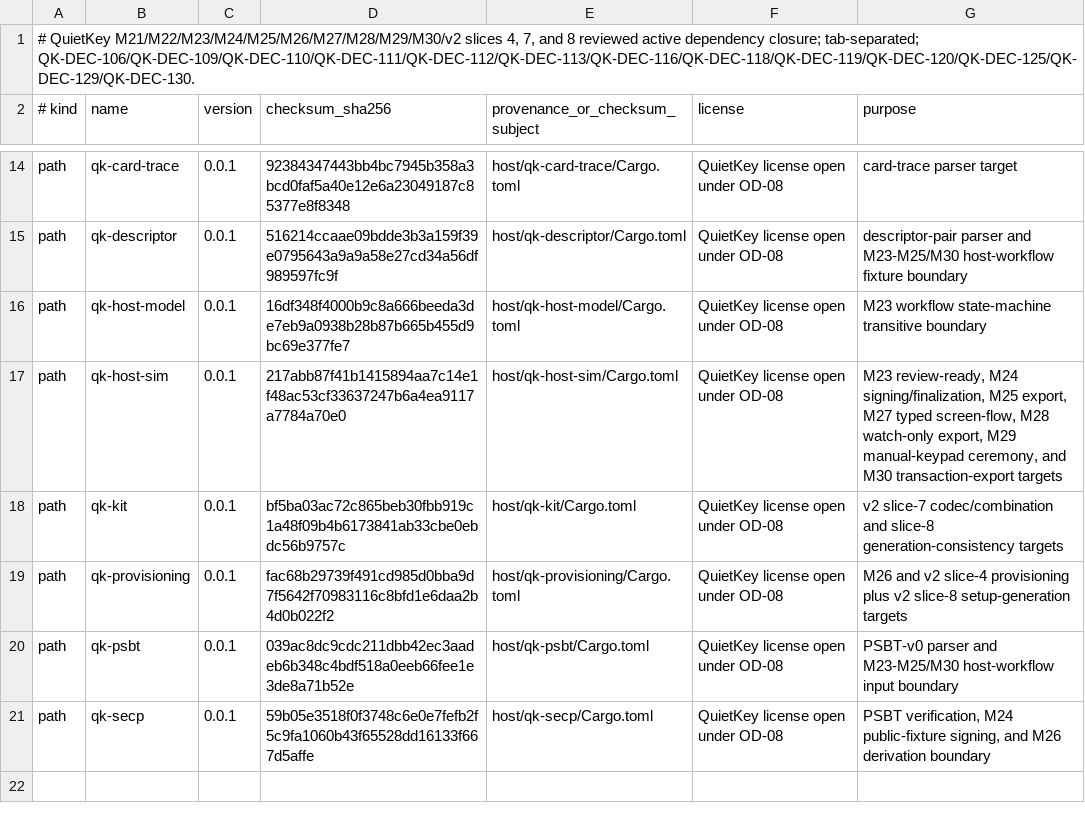
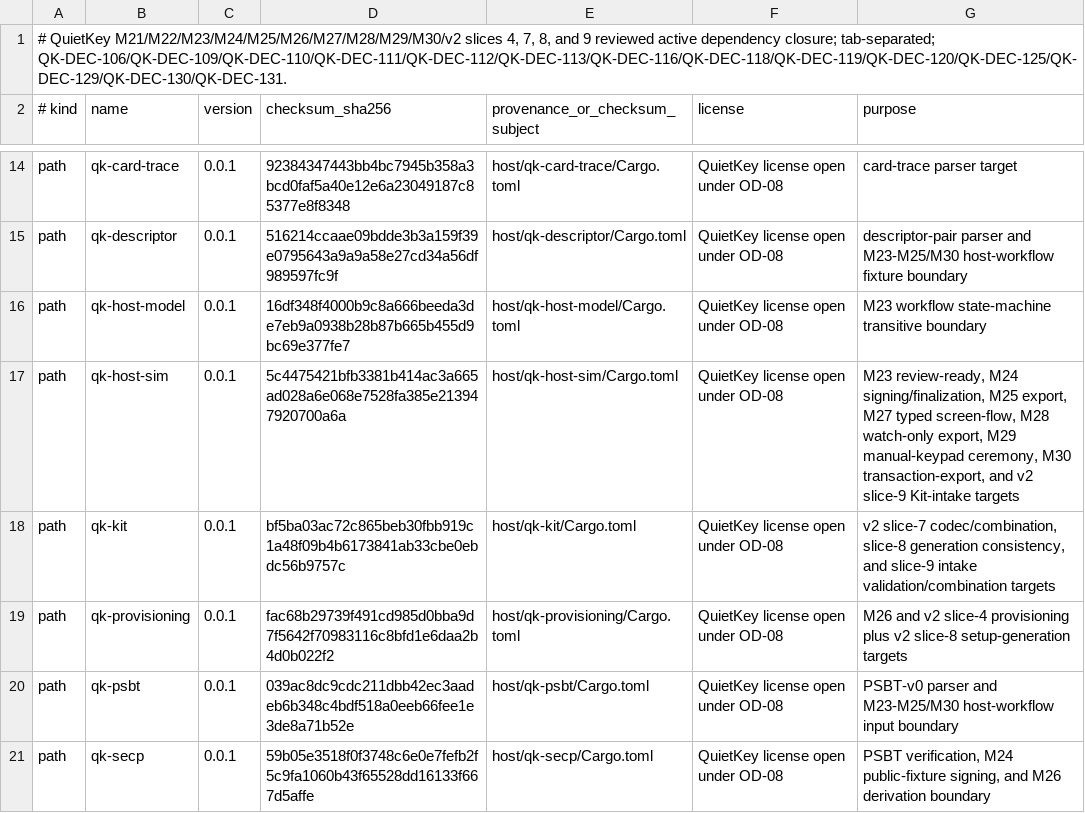
Before and after one commit to jeroenvandevoorde-cmd/QuietKey, a TSV file: fuzz/DEPENDENCY-ALLOWLIST.tsv, drawn as a sheet; only a part is shown, gaps mark what is left out.

Commit message:
test(v2-s9): add Kit intake fuzz target

```diff
--- a/fuzz/DEPENDENCY-ALLOWLIST.tsv
+++ b/fuzz/DEPENDENCY-ALLOWLIST.tsv
@@ -1,2 +1,2 @@
-# QuietKey M21/M22/M23/M24/M25/M26/M27/M28/M29/M30/v2 slices 4, 7, and 8 reviewed active dependency closure; tab-separated; QK-DEC-106/QK-DEC-109/QK-DEC-110/QK-DEC-111/QK-DEC-112/QK-DEC-113/QK-DEC-116/QK-DEC-118/QK-DEC-119/QK-DEC-120/QK-DEC-125/QK-DEC-129/QK-DEC-130.
+# QuietKey M21/M22/M23/M24/M25/M26/M27/M28/M29/M30/v2 slices 4, 7, 8, and 9 reviewed active dependency closure; tab-separated; QK-DEC-106/QK-DEC-109/QK-DEC-110/QK-DEC-111/QK-DEC-112/QK-DEC-113/QK-DEC-116/QK-DEC-118/QK-DEC-119/QK-DEC-120/QK-DEC-125/QK-DEC-129/QK-DEC-130/QK-DEC-131.
 # kind	name	version	checksum_sha256	provenance_or_checksum_subject	license	purpose
@@ -16,4 +16,4 @@ path	qk-descriptor	0.0.1	516214ccaae09bdde3b3a159f39e0795643a9a9a58e27cd34a56df9
 path	qk-host-model	0.0.1	16df348f4000b9c8a666beeda3de7eb9a0938b28b87b665b455d9bc69e377fe7	host/qk-host-model/Cargo.toml	QuietKey license open under OD-08	M23 workflow state-machine transitive boundary
-path	qk-host-sim	0.0.1	217abb87f41b1415894aa7c14e1f48ac53cf33637247b6a4ea9117a7784a70e0	host/qk-host-sim/Cargo.toml	QuietKey license open under OD-08	M23 review-ready, M24 signing/finalization, M25 export, M27 typed screen-flow, M28 watch-only export, M29 manual-keypad ceremony, and M30 transaction-export targets
-path	qk-kit	0.0.1	bf5ba03ac72c865beb30fbb919c1a48f09b4b6173841ab33cbe0ebdc56b9757c	host/qk-kit/Cargo.toml	QuietKey license open under OD-08	v2 slice-7 codec/combination and slice-8 generation-consistency targets
+path	qk-host-sim	0.0.1	5c4475421bfb3381b414ac3a665ad028a6e068e7528fa385e213947920700a6a	host/qk-host-sim/Cargo.toml	QuietKey license open under OD-08	M23 review-ready, M24 signing/finalization, M25 export, M27 typed screen-flow, M28 watch-only export, M29 manual-keypad ceremony, M30 transaction-export, and v2 slice-9 Kit-intake targets
+path	qk-kit	0.0.1	bf5ba03ac72c865beb30fbb919c1a48f09b4b6173841ab33cbe0ebdc56b9757c	host/qk-kit/Cargo.toml	QuietKey license open under OD-08	v2 slice-7 codec/combination, slice-8 generation consistency, and slice-9 intake validation/combination targets
 path	qk-provisioning	0.0.1	fac68b29739f491cd985d0bba9d7f5642f70983116c8bfd1e6daa2b4d0b022f2	host/qk-provisioning/Cargo.toml	QuietKey license open under OD-08	M26 and v2 slice-4 provisioning plus v2 slice-8 setup-generation targets
```
Also changed, not shown: 45 other files.
